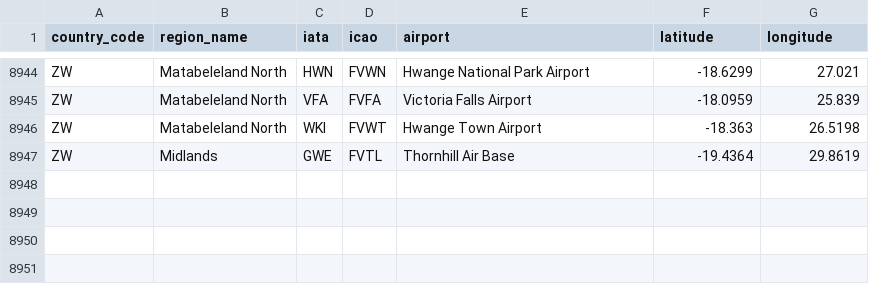
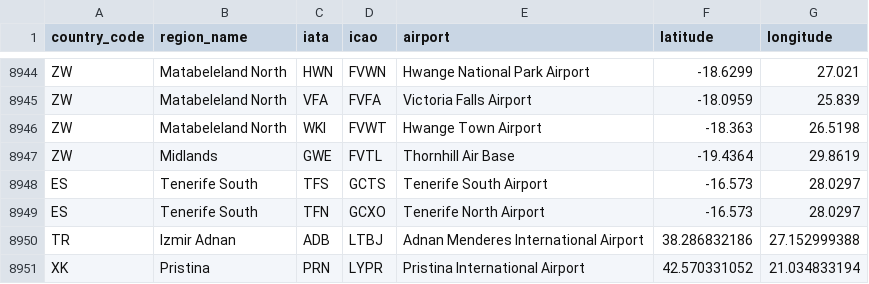
Before and after one commit to thinhhoang95/hlybokyi-potik, a CSV file: data/airports.csv, drawn as a sheet; only a part is shown, gaps mark what is left out.

```diff
--- a/data/airports.csv
+++ b/data/airports.csv
@@ -8947 +8947,5 @@ ZW,Matabeleland North,WKI,FVWT,Hwange Town Airport,-18.363,26.5198
 ZW,Midlands,GWE,FVTL,Thornhill Air Base,-19.4364,29.8619
+ES,Tenerife South,TFS,GCTS,Tenerife South Airport,-16.573,28.0297
+ES,Tenerife South,TFN,GCXO,Tenerife North Airport,-16.573,28.0297
+TR,Izmir Adnan,ADB,LTBJ,Adnan Menderes International Airport,38.286832186,27.152999388
+XK,Pristina,PRN,LYPR,Pristina International Airport,42.570331052,21.034833194
```
Also changed, not shown: 19 other files.
